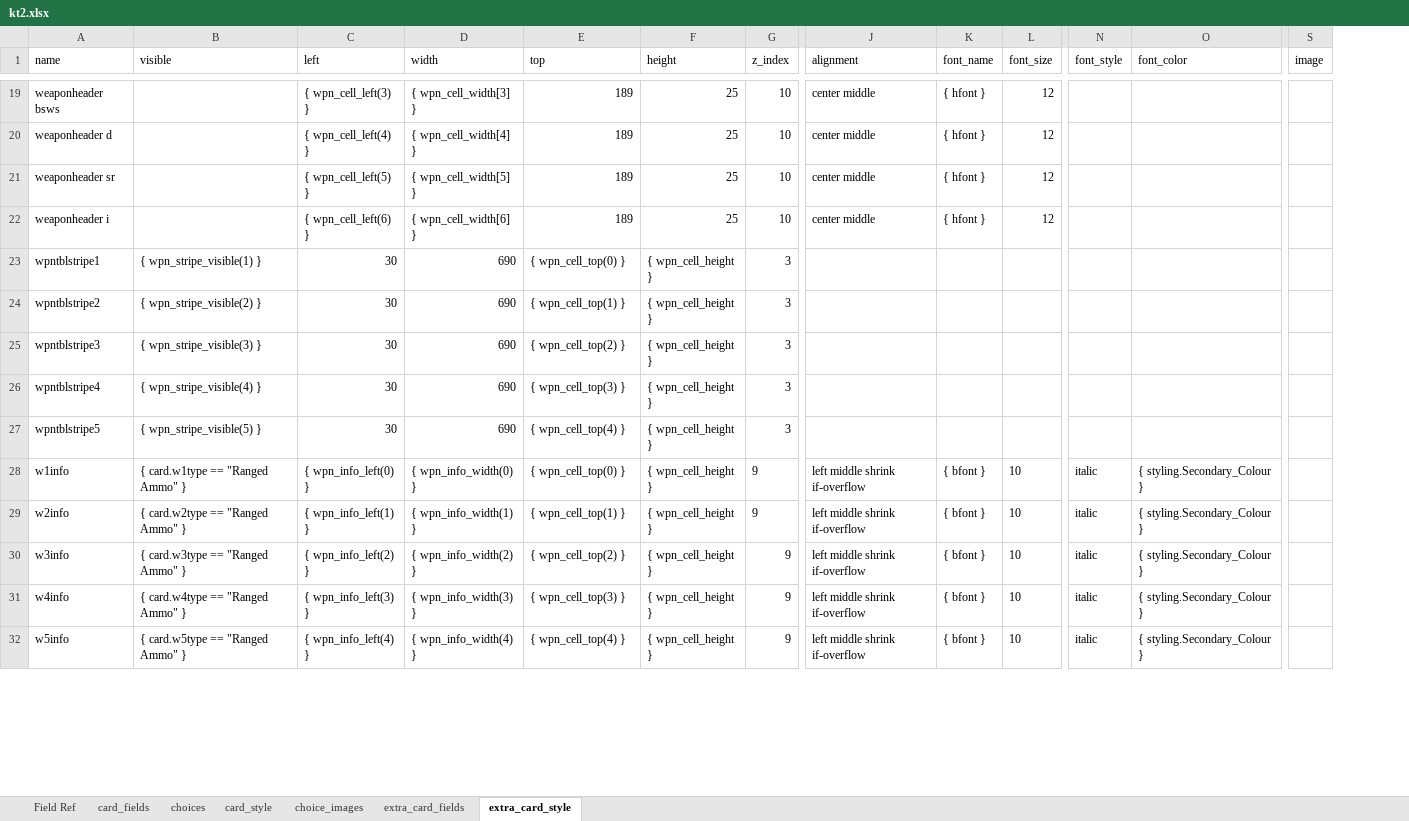
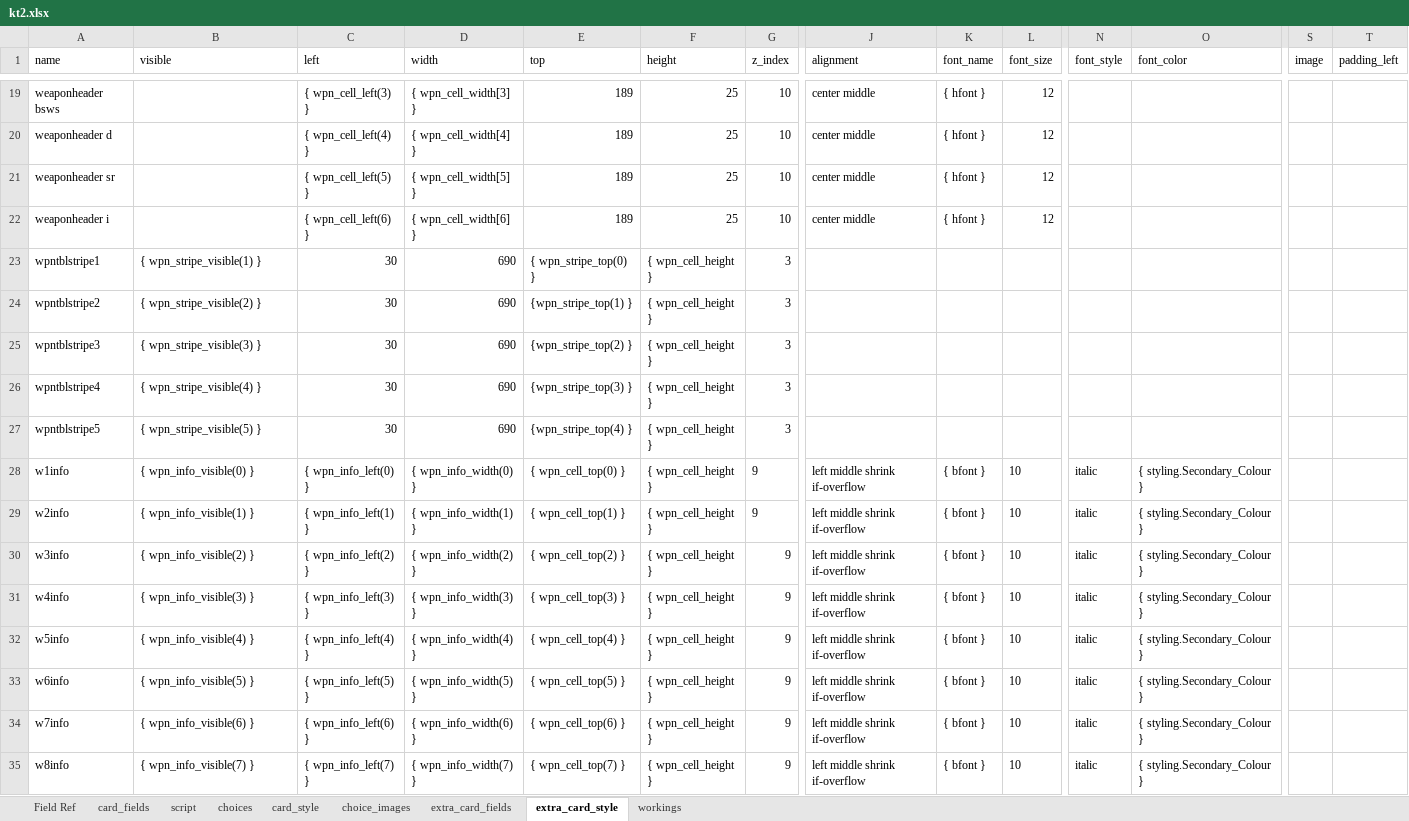
Before and after one commit to Danurai/kt2.mse, an Excel workbook: mse-set_creation/kt2.xlsx, sheet extra_card_style, drawn as a sheet; only a part is shown, gaps mark what is left out; values as stored, in another font and other column widths than the file's, no borders; rows hold the shown columns only; the diff covers the shown part only; the diff names each change by its address in the sheet, - before the commit and + after, or states it on an @@ line.

```diff
--- a/mse-set_creation/kt2.xlsx (sheet extra_card_style)
+++ b/mse-set_creation/kt2.xlsx (sheet extra_card_style)
+sheet tab: script
+sheet tab: workings
+column T (padding_left), empty
-E23 (top): { wpn_cell_top(0) }
+E23 (top): { wpn_stripe_top(0) }
-E24 (top): { wpn_cell_top(1) }
+E24 (top): {wpn_stripe_top(1) }
-E25 (top): { wpn_cell_top(2) }
+E25 (top): {wpn_stripe_top(2) }
-E26 (top): { wpn_cell_top(3) }
+E26 (top): {wpn_stripe_top(3) }
-E27 (top): { wpn_cell_top(4) }
+E27 (top): {wpn_stripe_top(4) }
-B28 (visible): { card.w1type == "Ranged Ammo" }
+B28 (visible): { wpn_info_visible(0) }
-B29 (visible): { card.w2type == "Ranged Ammo" }
+B29 (visible): { wpn_info_visible(1) }
-B30 (visible): { card.w3type == "Ranged Ammo" }
+B30 (visible): { wpn_info_visible(2) }
-B31 (visible): { card.w4type == "Ranged Ammo" }
+B31 (visible): { wpn_info_visible(3) }
-B32 (visible): { card.w5type == "Ranged Ammo" }
+B32 (visible): { wpn_info_visible(4) }
+row 33: w6info | { wpn_info_visible(5) } | { wpn_info_left(5) } | { wpn_info_width(5) } | { wpn_cell_top(5) } | { wpn_cell_height } | 9 | left middle shrink if-overflow | { bfont } | 10 | italic | { styling.Secondary_Colour }
+row 34: w7info | { wpn_info_visible(6) } | { wpn_info_left(6) } | { wpn_info_width(6) } | { wpn_cell_top(6) } | { wpn_cell_height } | 9 | left middle shrink if-overflow | { bfont } | 10 | italic | { styling.Secondary_Colour }
+row 35: w8info | { wpn_info_visible(7) } | { wpn_info_left(7) } | { wpn_info_width(7) } | { wpn_cell_top(7) } | { wpn_cell_height } | 9 | left middle shrink if-overflow | { bfont } | 10 | italic | { styling.Secondary_Colour }
```
Also changed, not shown: 14 added rows and 6 edited cells elsewhere in this sheet, sheet card_style, sheet extra_card_fields, sheet choice_images, sheet card_fields, 4 other files.
